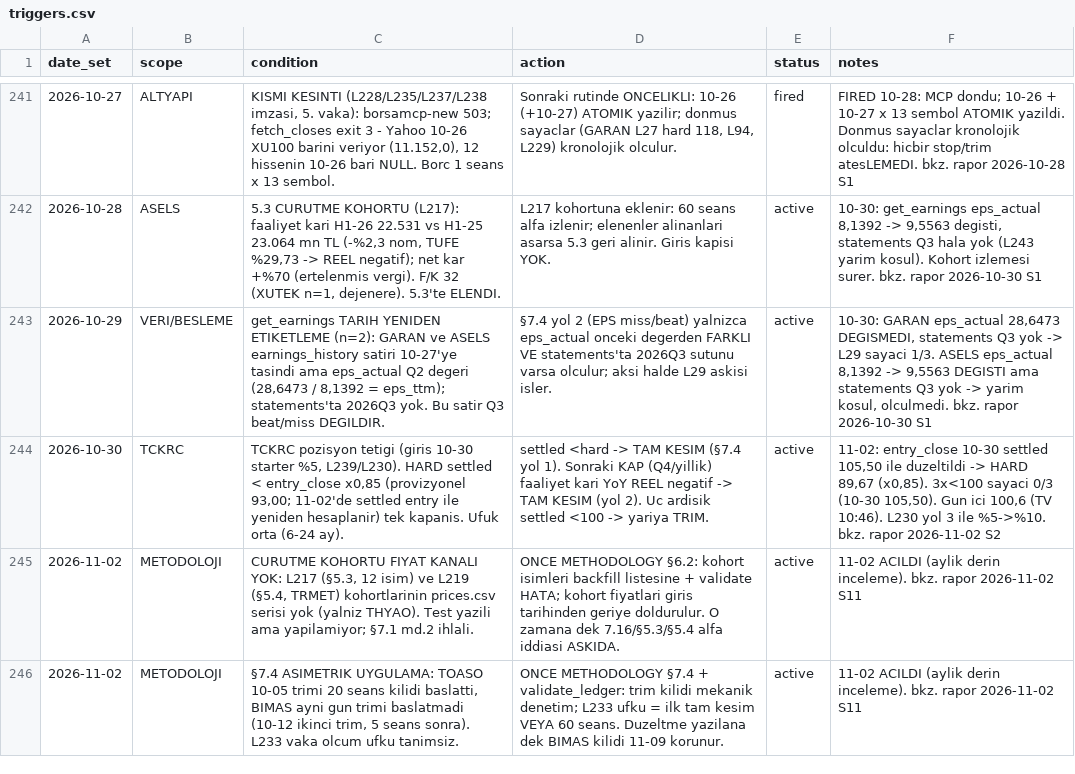
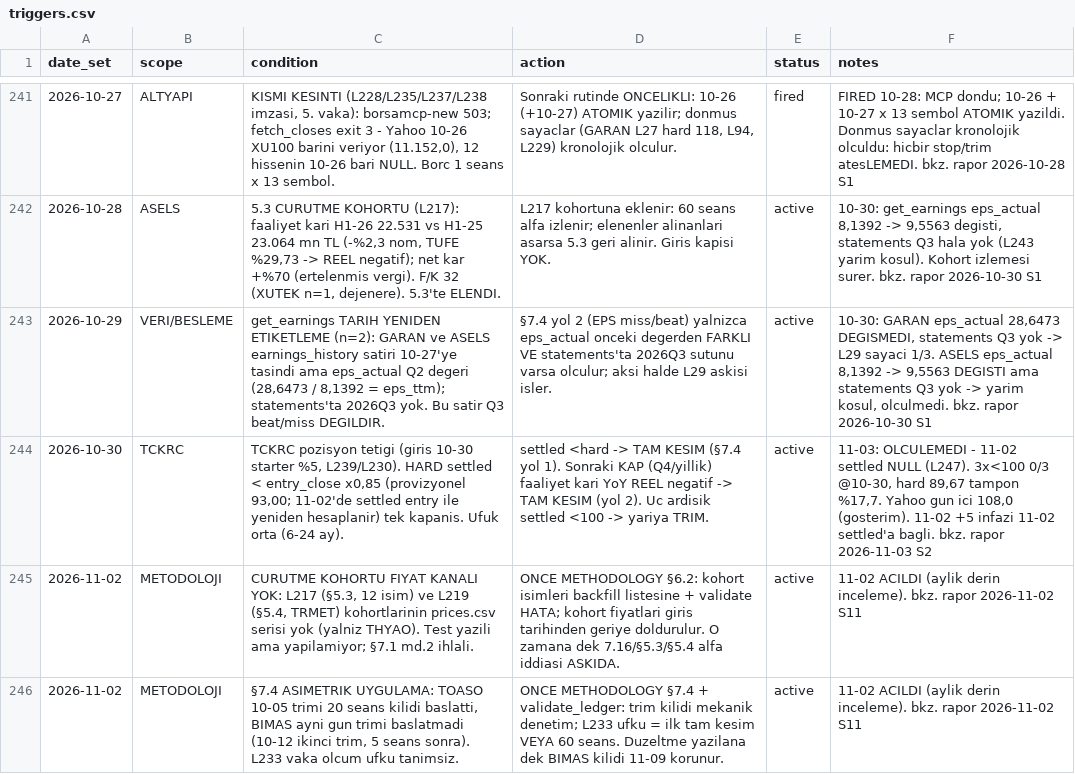
Before and after one commit to mehmedalipazar/finance-agent-v2, a CSV file: data/triggers.csv, drawn as a sheet; only a part is shown, gaps mark what is left out; the diff covers the shown part only.

```diff
--- a/data/triggers.csv
+++ b/data/triggers.csv
@@ -243,3 +243,3 @@ date_set,scope,condition,action,status,notes
 2026-10-29,VERI/BESLEME,"get_earnings TARIH YENIDEN ETIKETLEME (n=2): GARAN ve ASELS earnings_history satiri 10-27'ye tasindi ama eps_actual Q2 degeri (28,6473 / 8,1392 = eps_ttm); statements'ta 2026Q3 yok. Bu satir Q3 beat/miss DEGILDIR.",§7.4 yol 2 (EPS miss/beat) yalnizca eps_actual onceki degerden FARKLI VE statements'ta 2026Q3 sutunu varsa olculur; aksi halde L29 askisi isler.,active,"10-30: GARAN eps_actual 28,6473 DEGISMEDI, statements Q3 yok -> L29 sayaci 1/3. ASELS eps_actual 8,1392 -> 9,5563 DEGISTI ama statements Q3 yok -> yarim kosul, olculmedi. bkz. rapor 2026-10-30 S1"
-2026-10-30,TCKRC,"TCKRC pozisyon tetigi (giris 10-30 starter %5, L239/L230). HARD settled < entry_close x0,85 (provizyonel 93,00; 11-02'de settled entry ile yeniden hesaplanir) tek kapanis. Ufuk orta (6-24 ay).",settled <hard -> TAM KESIM (§7.4 yol 1). Sonraki KAP (Q4/yillik) faaliyet kari YoY REEL negatif -> TAM KESIM (yol 2). Uc ardisik settled <100 -> yariya TRIM.,active,"11-02: entry_close 10-30 settled 105,50 ile duzeltildi -> HARD 89,67 (x0,85). 3x<100 sayaci 0/3 (10-30 105,50). Gun ici 100,6 (TV 10:46). L230 yol 3 ile %5->%10. bkz. rapor 2026-11-02 S2"
+2026-10-30,TCKRC,"TCKRC pozisyon tetigi (giris 10-30 starter %5, L239/L230). HARD settled < entry_close x0,85 (provizyonel 93,00; 11-02'de settled entry ile yeniden hesaplanir) tek kapanis. Ufuk orta (6-24 ay).",settled <hard -> TAM KESIM (§7.4 yol 1). Sonraki KAP (Q4/yillik) faaliyet kari YoY REEL negatif -> TAM KESIM (yol 2). Uc ardisik settled <100 -> yariya TRIM.,active,"11-03: OLCULEMEDI - 11-02 settled NULL (L247). 3x<100 0/3 @10-30, hard 89,67 tampon %17,7. Yahoo gun ici 108,0 (gosterim). 11-02 +5 infazi 11-02 settled'a bagli. bkz. rapor 2026-11-03 S2"
 2026-11-02,METODOLOJI,"CURUTME KOHORTU FIYAT KANALI YOK: L217 (§5.3, 12 isim) ve L219 (§5.4, TRMET) kohortlarinin prices.csv serisi yok (yalniz THYAO). Test yazili ama yapilamiyor; §7.1 md.2 ihlali.",ONCE METHODOLOGY §6.2: kohort isimleri backfill listesine + validate HATA; kohort fiyatlari giris tarihinden geriye doldurulur. O zamana dek 7.16/§5.3/§5.4 alfa iddiasi ASKIDA.,active,11-02 ACILDI (aylik derin inceleme). bkz. rapor 2026-11-02 S11
```
Also changed, not shown: 1 added row and 7 edited cells elsewhere in this file, data/weights.csv, 1 other file.
